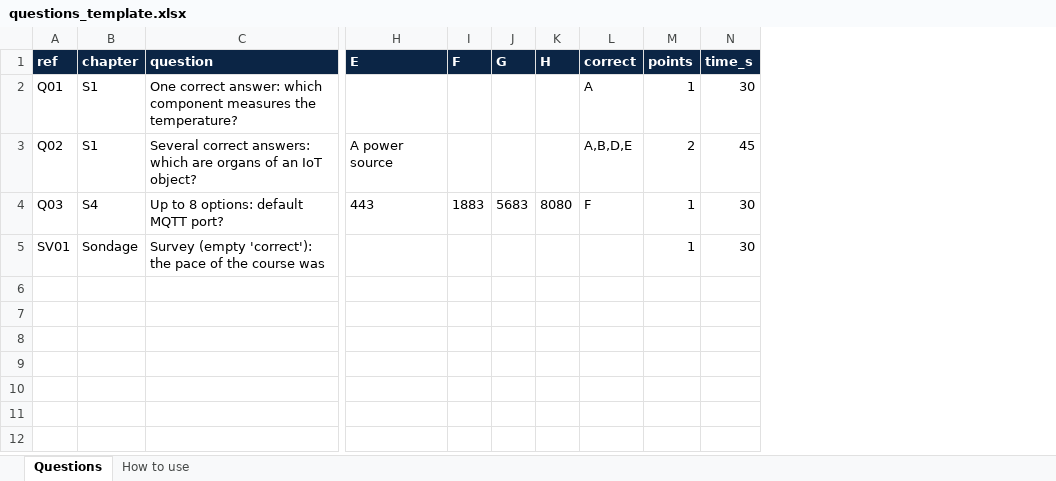
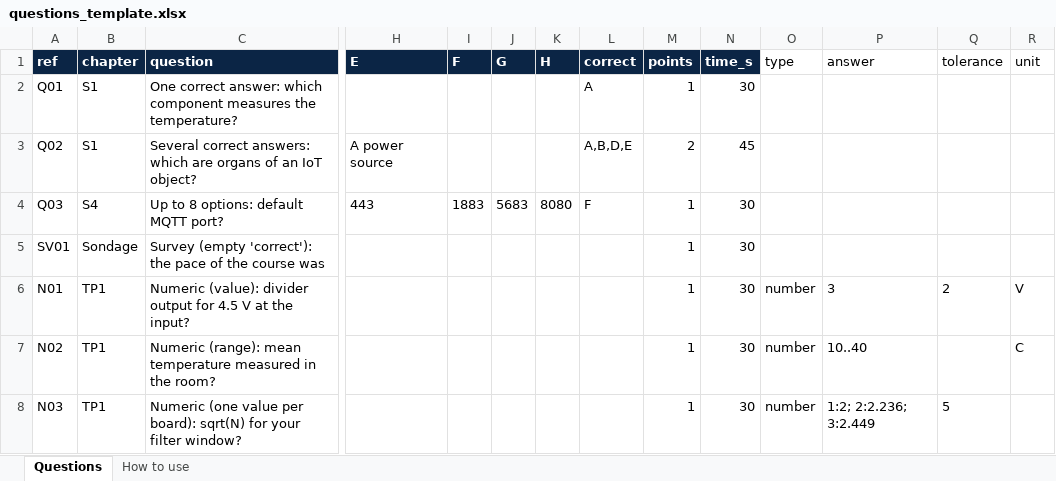
Before and after one commit to yacineharkat-netizen/classpulse, an Excel workbook: templates/questions_template.xlsx, sheet Questions, drawn as a sheet; only a part is shown, gaps mark what is left out; values as stored, in another font and other column widths than the file's, no borders; rows hold the shown columns only; the diff names each change by its address in the sheet, - before the commit and + after, or states it on an @@ line.

```diff
--- a/templates/questions_template.xlsx (sheet Questions)
+++ b/templates/questions_template.xlsx (sheet Questions)
+column O (type), empty
+column P (answer), empty
+column Q (tolerance), empty
+column R (unit), empty
+row 6: N01 | TP1 | Numeric (value): divider output for 4.5 V at the input? |  |  |  |  |  | 1 | 30 | number | 3 | 2 | V
+row 7: N02 | TP1 | Numeric (range): mean temperature measured in the room? |  |  |  |  |  | 1 | 30 | number | 10..40 |  | C
+row 8: N03 | TP1 | Numeric (one value per board): sqrt(N) for your filter window? |  |  |  |  |  | 1 | 30 | number | 1:2; 2:2.236; 3:2.449 | 5
```
Also changed, not shown: sheet How to use, 9 other files.
